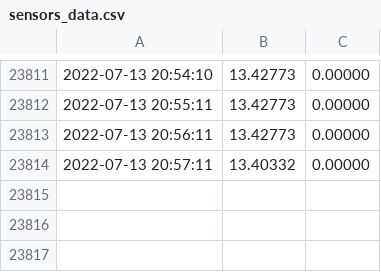
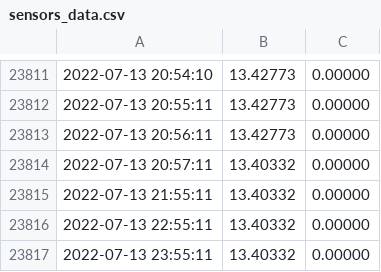
Before and after one commit to Mubeen31/solar-power-and-weather-data, a CSV file: sensors_data.csv, drawn as a sheet; only a part is shown, gaps mark what is left out.

Commit message:
first commit

```diff
--- a/sensors_data.csv
+++ b/sensors_data.csv
@@ -23814 +23814,4 @@
 2022-07-13 20:57:11,13.40332 , 0.00000
+2022-07-13 21:55:11,13.40332 , 0.00000
+2022-07-13 22:55:11,13.40332 , 0.00000
+2022-07-13 23:55:11,13.40332 , 0.00000
```
